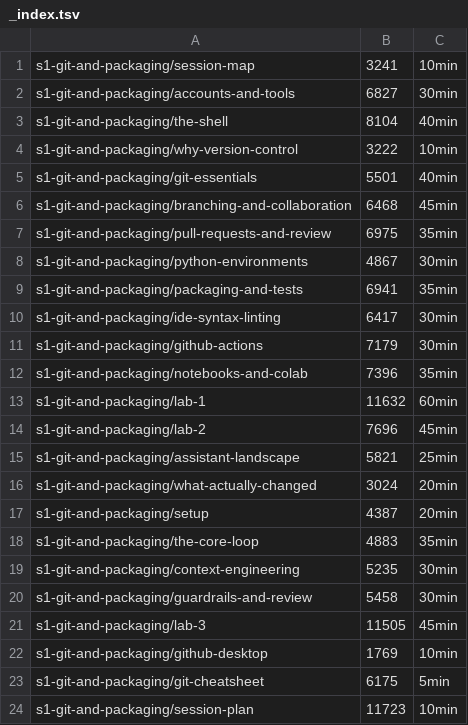
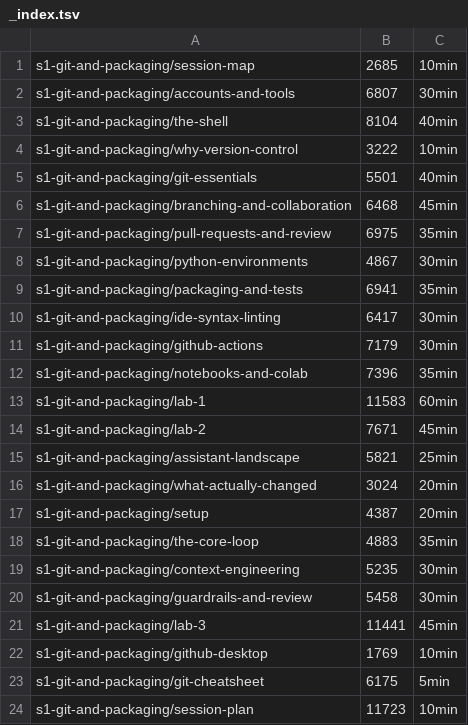
Before and after one commit to racousin/data_science_practice, a TSV file: student_view/python-ai-engineering/_index.tsv, drawn as a sheet; only a part is shown.

```diff
--- a/student_view/python-ai-engineering/_index.tsv
+++ b/student_view/python-ai-engineering/_index.tsv
@@ -1,3 +1,3 @@
-s1-git-and-packaging/session-map	3241	10min
-s1-git-and-packaging/accounts-and-tools	6827	30min
+s1-git-and-packaging/session-map	2685	10min
+s1-git-and-packaging/accounts-and-tools	6807	30min
 s1-git-and-packaging/the-shell	8104	40min
@@ -12,4 +12,4 @@ s1-git-and-packaging/github-actions	7179	30min
 s1-git-and-packaging/notebooks-and-colab	7396	35min
-s1-git-and-packaging/lab-1	11632	60min
-s1-git-and-packaging/lab-2	7696	45min
+s1-git-and-packaging/lab-1	11583	60min
+s1-git-and-packaging/lab-2	7671	45min
 s1-git-and-packaging/assistant-landscape	5821	25min
@@ -20,3 +20,3 @@ s1-git-and-packaging/context-engineering	5235	30min
 s1-git-and-packaging/guardrails-and-review	5458	30min
-s1-git-and-packaging/lab-3	11505	45min
+s1-git-and-packaging/lab-3	11441	45min
 s1-git-and-packaging/github-desktop	1769	10min
```
Also changed, not shown: 10 other files.
